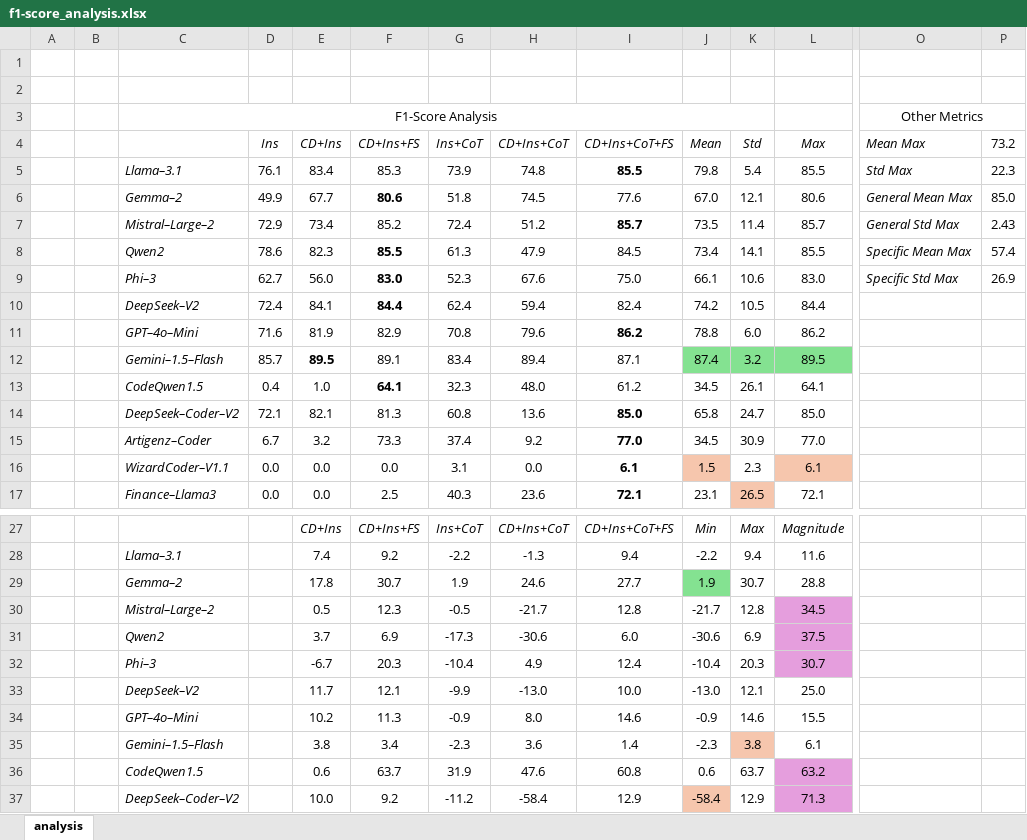
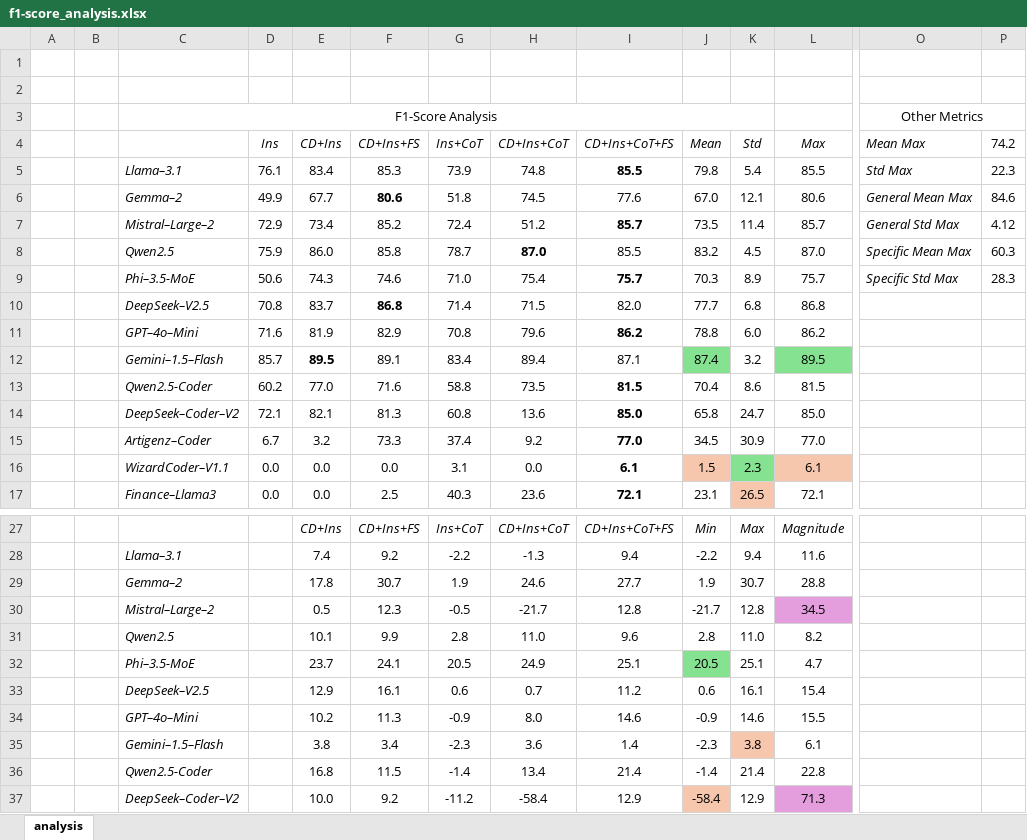
Before and after one commit to gabmorais/llms4apiclassification, an Excel workbook: analysis/f1-score_analysis.xlsx, sheet analysis, drawn as a sheet; only a part is shown, gaps mark what is left out; values as stored, in another font and other column widths than the file's, no borders; removed rows and columns are numbered as before the commit, all else as after; rows hold the shown columns only; the diff covers the shown part only; the diff names each change by its address in the sheet, - before the commit and + after, or states it on an @@ line.

Commit message:
update excel tables with new models

```diff
--- a/analysis/f1-score_analysis.xlsx (sheet analysis)
+++ b/analysis/f1-score_analysis.xlsx (sheet analysis)
-P4: 73.2
+P4: 74.2
-P6 (74.2): 85.0
+P6 (74.2): 84.6
-P7 (74.2): 2.43
+P7 (74.2): 4.12
-row 8:  |  | Qwen2 | 78.6 | 82.3 | 85.5 | 61.3 | 47.9 | 84.5 | 73.4 | 14.1 | 85.5 | Specific Mean Max | 57.4
-row 9:  |  | Phi–3 | 62.7 | 56.0 | 83.0 | 52.3 | 67.6 | 75.0 | 66.1 | 10.6 | 83.0 | Specific Std Max | 26.9
-row 10:  |  | DeepSeek–V2 | 72.4 | 84.1 | 84.4 | 62.4 | 59.4 | 82.4 | 74.2 | 10.5 | 84.4
+row 8:  |  | Qwen2.5 | 75.9 | 86.0 | 85.8 | 78.7 | 87.0 | 85.5 | 83.2 | 4.5 | 87.0 | Specific Mean Max | 60.3
+row 9:  |  | Phi–3.5-MoE | 50.6 | 74.3 | 74.6 | 71.0 | 75.4 | 75.7 | 70.3 | 8.9 | 75.7 | Specific Std Max | 28.3
+row 10:  |  | DeepSeek–V2.5 | 70.8 | 83.7 | 86.8 | 71.4 | 71.5 | 82.0 | 77.7 | 6.8 | 86.8
-K12 fill: #84E291
+K12 fill: none
-row 13:  |  | CodeQwen1.5 | 0.4 | 1.0 | 64.1 | 32.3 | 48.0 | 61.2 | 34.5 | 26.1 | 64.1
+row 13:  |  | Qwen2.5-Coder | 60.2 | 77.0 | 71.6 | 58.8 | 73.5 | 81.5 | 70.4 | 8.6 | 81.5
-K16 fill: none
+K16 fill: #84E291
-J29 fill: #84E291
+J29 fill: none
-row 31:  |  | Qwen2 |  | 3.7 | 6.9 | -17.3 | -30.6 | 6.0 | -30.6 | 6.9 | 37.5
-row 32:  |  | Phi–3 |  | -6.7 | 20.3 | -10.4 | 4.9 | 12.4 | -10.4 | 20.3 | 30.7
-row 33:  |  | DeepSeek–V2 |  | 11.7 | 12.1 | -9.9 | -13.0 | 10.0 | -13.0 | 12.1 | 25.0
+row 31:  |  | Qwen2.5 |  | 10.1 | 9.9 | 2.8 | 11.0 | 9.6 | 2.8 | 11.0 | 8.2
+row 32:  |  | Phi–3.5-MoE |  | 23.7 | 24.1 | 20.5 | 24.9 | 25.1 | 20.5 | 25.1 | 4.7
+row 33:  |  | DeepSeek–V2.5 |  | 12.9 | 16.1 | 0.6 | 0.7 | 11.2 | 0.6 | 16.1 | 15.4
-row 36:  |  | CodeQwen1.5 |  | 0.6 | 63.7 | 31.9 | 47.6 | 60.8 | 0.6 | 63.7 | 63.2
+row 36:  |  | Qwen2.5-Coder |  | 16.8 | 11.5 | -1.4 | 13.4 | 21.4 | -1.4 | 21.4 | 22.8
```
Also changed, not shown: 2 added rows, 2 removed rows and 7 edited cells elsewhere in this sheet, analysis/k-alpha_analysis.xlsx, analysis/prompt_improvement.xlsx.
